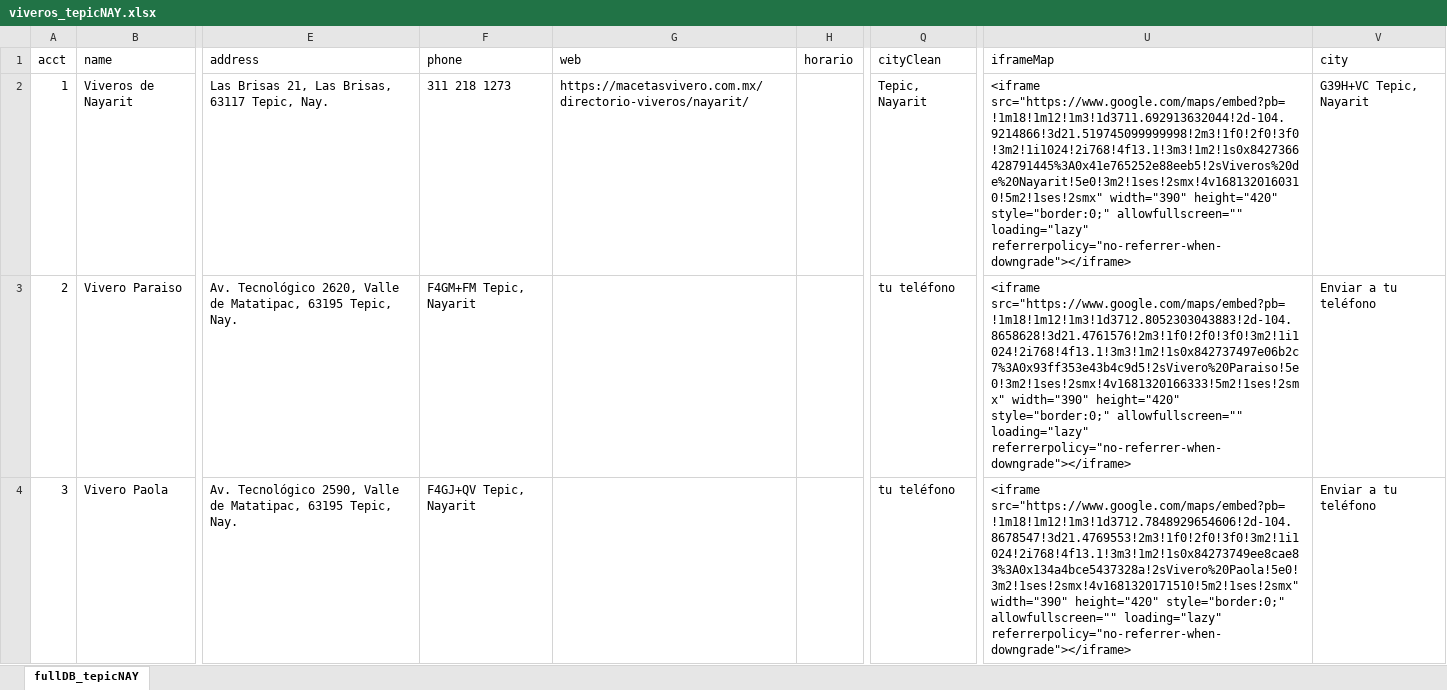
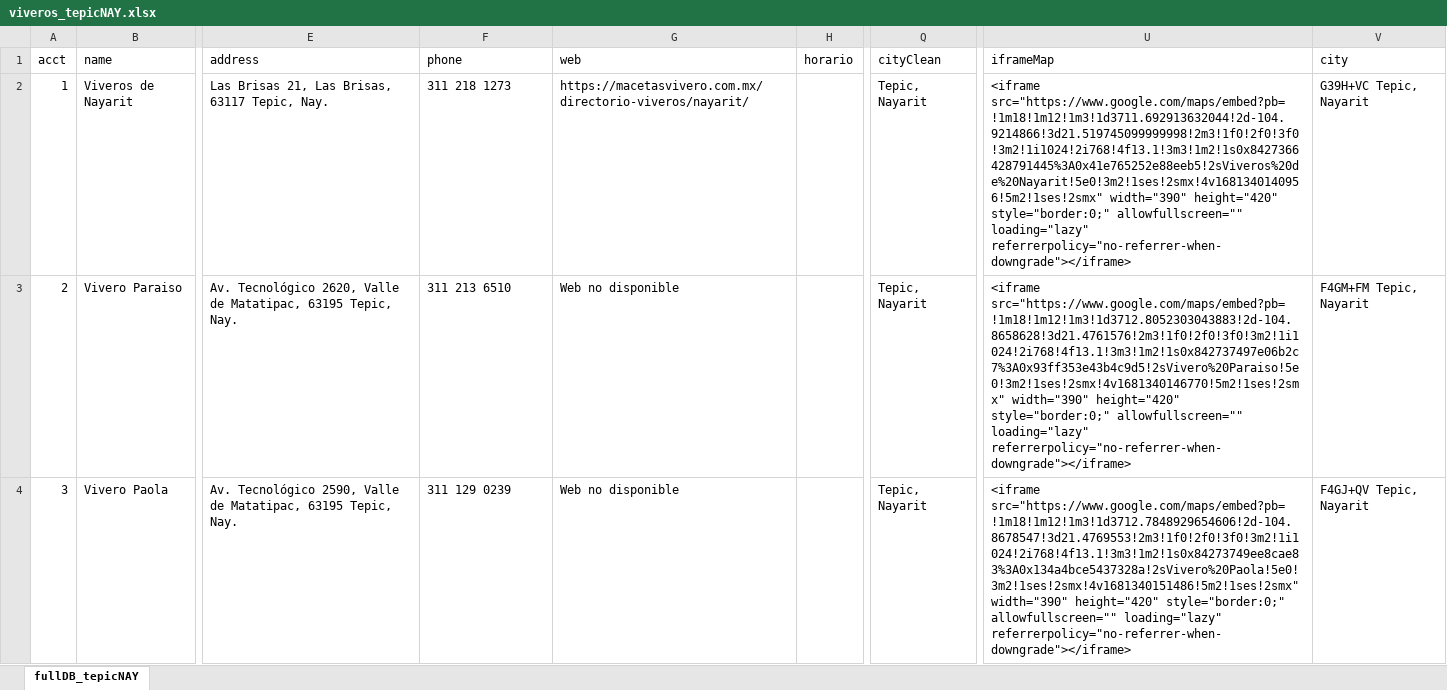
Before and after one commit to gabytururu/GoogleMaps_ScrappingProject, an Excel workbook: viveros_tepicNAY.xlsx, sheet fullDB_tepicNAY, drawn as a sheet; only a part is shown, gaps mark what is left out; values as stored, in another font and other column widths than the file's, no borders; the diff covers the shown part only; the diff names each change by its address in the sheet, - before the commit and + after, or states it on an @@ line.

```diff
--- a/viveros_tepicNAY.xlsx (sheet fullDB_tepicNAY)
+++ b/viveros_tepicNAY.xlsx (sheet fullDB_tepicNAY)
-U2 (iframeMap): <iframe src="https://www.google.com/maps/embed?pb=!1m18!1m12!1m3!1d3711.692913632044!2d-104.9214866!3d21.519745099999998!2m3!1f0!2f0!3f0!3m2!1i1024!2i768!4f13.1!3m3!1m2!1s0x8427366428791445%3A0x41e765252e88eeb5!2sViveros%20de%20Nayarit!5e0!3m2!1ses!2smx!4v1681320160310!5m2!1ses!2smx" width="390" height="420"…
+U2 (iframeMap): <iframe src="https://www.google.com/maps/embed?pb=!1m18!1m12!1m3!1d3711.692913632044!2d-104.9214866!3d21.519745099999998!2m3!1f0!2f0!3f0!3m2!1i1024!2i768!4f13.1!3m3!1m2!1s0x8427366428791445%3A0x41e765252e88eeb5!2sViveros%20de%20Nayarit!5e0!3m2!1ses!2smx!4v1681340140956!5m2!1ses!2smx" width="390" height="420"…
-F3 (phone): F4GM+FM Tepic, Nayarit
+F3 (phone): 311 213 6510
-G3:G4 (web): (empty)
+G3:G4 (web): Web no disponible
-Q3:Q4 (cityClean): tu teléfono
+Q3:Q4 (cityClean): Tepic, Nayarit
-U3 (iframeMap): <iframe src="https://www.google.com/maps/embed?pb=!1m18!1m12!1m3!1d3712.8052303043883!2d-104.8658628!3d21.4761576!2m3!1f0!2f0!3f0!3m2!1i1024!2i768!4f13.1!3m3!1m2!1s0x842737497e06b2c7%3A0x93ff353e43b4c9d5!2sVivero%20Paraiso!5e0!3m2!1ses!2smx!4v1681320166333!5m2!1ses!2smx" width="390" height="420"…
+U3 (iframeMap): <iframe src="https://www.google.com/maps/embed?pb=!1m18!1m12!1m3!1d3712.8052303043883!2d-104.8658628!3d21.4761576!2m3!1f0!2f0!3f0!3m2!1i1024!2i768!4f13.1!3m3!1m2!1s0x842737497e06b2c7%3A0x93ff353e43b4c9d5!2sVivero%20Paraiso!5e0!3m2!1ses!2smx!4v1681340146770!5m2!1ses!2smx" width="390" height="420"…
-V3 (city): Enviar a tu teléfono
+V3 (city): F4GM+FM Tepic, Nayarit
-F4 (phone): F4GJ+QV Tepic, Nayarit
+F4 (phone): 311 129 0239
-U4 (iframeMap): <iframe src="https://www.google.com/maps/embed?pb=!1m18!1m12!1m3!1d3712.7848929654606!2d-104.8678547!3d21.4769553!2m3!1f0!2f0!3f0!3m2!1i1024!2i768!4f13.1!3m3!1m2!1s0x84273749ee8cae83%3A0x134a4bce5437328a!2sVivero%20Paola!5e0!3m2!1ses!2smx!4v1681320171510!5m2!1ses!2smx" width="390" height="420"…
+U4 (iframeMap): <iframe src="https://www.google.com/maps/embed?pb=!1m18!1m12!1m3!1d3712.7848929654606!2d-104.8678547!3d21.4769553!2m3!1f0!2f0!3f0!3m2!1i1024!2i768!4f13.1!3m3!1m2!1s0x84273749ee8cae83%3A0x134a4bce5437328a!2sVivero%20Paola!5e0!3m2!1ses!2smx!4v1681340151486!5m2!1ses!2smx" width="390" height="420"…
-V4 (city): Enviar a tu teléfono
+V4 (city): F4GJ+QV Tepic, Nayarit
```
Also changed, not shown: 96 edited cells elsewhere in this sheet, viveros_queretaroQRO.xlsx, 4 other files.
